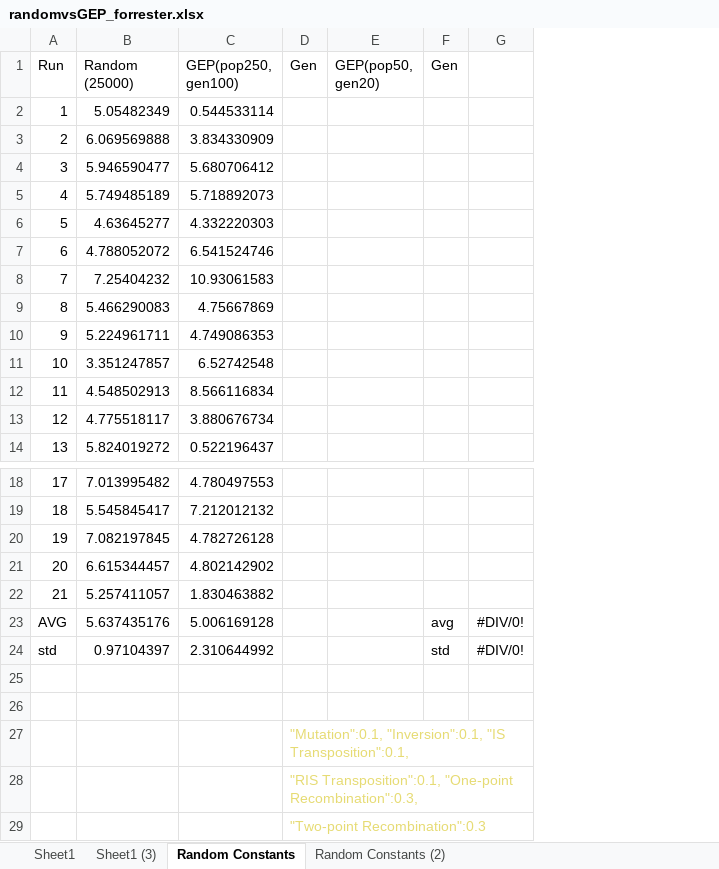
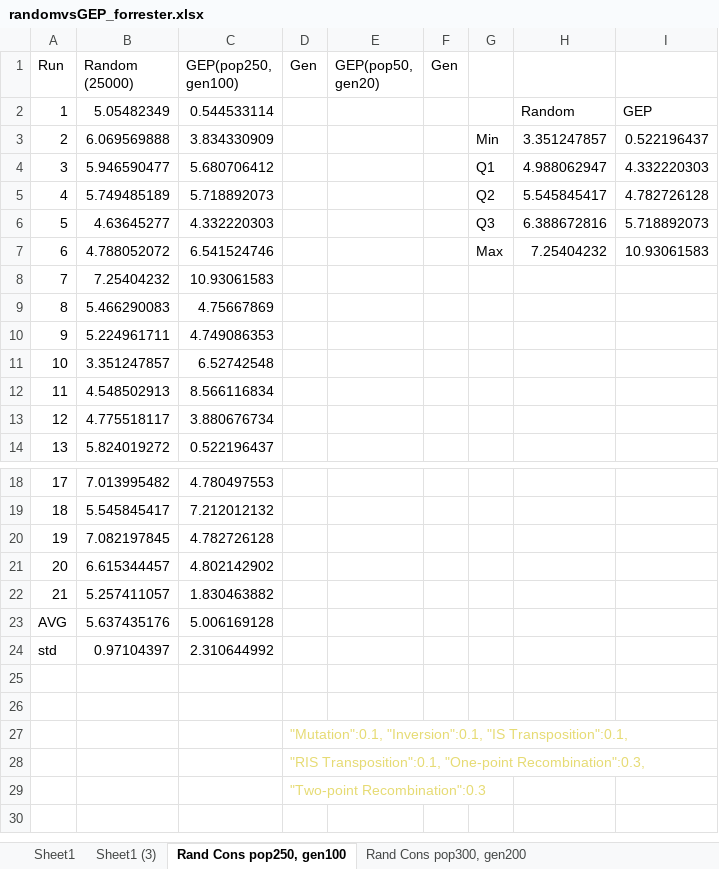
Before and after one commit to rafaelstevenson/GEP-forrester-function-case, an Excel workbook: randomvsGEP_forrester.xlsx, sheet Rand Cons pop250, gen100, drawn as a sheet; only a part is shown, gaps mark what is left out; values as stored, in another font and other column widths than the file's, no borders; charts and pictures and conditional formats not drawn; removed rows and columns are numbered as before the commit, all else as after; the diff names each change by its address in the sheet, - before the commit and + after, or states it on an @@ line.

```diff
--- a/randomvsGEP_forrester.xlsx (sheet Rand Cons pop250, gen100)
+++ b/randomvsGEP_forrester.xlsx (sheet Rand Cons pop250, gen100)
-sheet tab: Random Constants
+sheet tab: Rand Cons pop250, gen100
-sheet tab: Random Constants (2)
+sheet tab: Rand Cons pop300, gen200
-column G, rows 23-24: #DIV/0! | #DIV/0!
+column G, rows 3-7: Min | Q1 | Q2 | Q3 | Max
+column H, rows 2-7: Random | 3.351247857 | 4.988062947 | 5.545845417 | 6.388672816 | 7.25404232
+column I, rows 2-7: GEP | 0.522196437 | 4.332220303 | 4.782726128 | 5.718892073 | 10.93061583
-F23 (Gen): avg
+F23 (Gen): (empty)
-F24 (Gen): std
+F24 (Gen): (empty)
```
Also changed, not shown: sheet Rand Cons pop300, gen200, charts or pictures, 4 other files.
